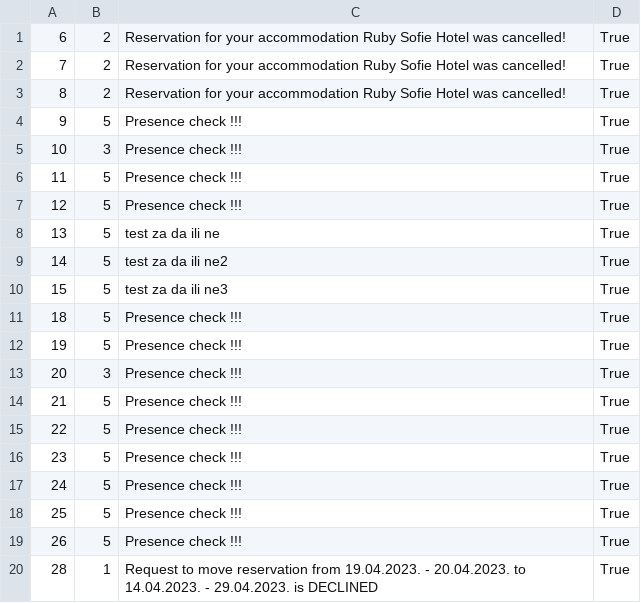
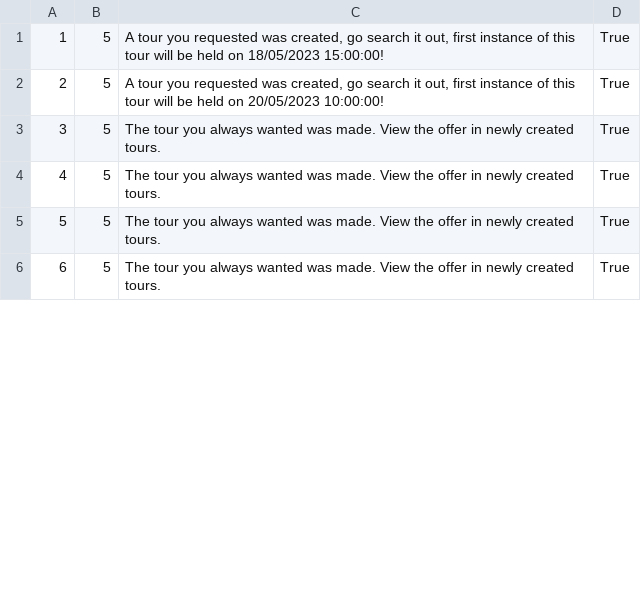
Before and after one commit to kovacevicanja/sims-grupa3-teamA, a CSV file: Resources/Data/notifications.csv, drawn as a sheet; only a part is shown; removed rows and columns are numbered as before the commit, all else as after; the diff covers the shown part only; the diff names each change by its address in the sheet, - before the commit and + after, or states it on an @@ line.

Commit message:
Notification and display of new tours by language

```diff
--- a/Resources/Data/notifications.csv
+++ b/Resources/Data/notifications.csv
-row 1: 6 | 2 | Reservation for your accommodation Ruby Sofie Hotel was cancelled! | True
-row 2: 7 | 2 | Reservation for your accommodation Ruby Sofie Hotel was cancelled! | True
-row 3: 8 | 2 | Reservation for your accommodation Ruby Sofie Hotel was cancelled! | True
@@ column A renumbered between rows 1 and 8 @@
-C1: Presence check !!!
+C1: A tour you requested was created, go search it out, first instance of this tour will be held on 18/05/2023 15:00:00!
-row 5: 10 | 3 | Presence check !!! | True
-C2: Presence check !!!
+C2: A tour you requested was created, go search it out, first instance of this tour will be held on 20/05/2023 10:00:00!
-C3: Presence check !!!
+C3: The tour you always wanted was made. View the offer in newly created tours.
-C4: test za da ili ne
+C4: The tour you always wanted was made. View the offer in newly created tours.
-C5: test za da ili ne2
+C5: The tour you always wanted was made. View the offer in newly created tours.
-C6: test za da ili ne3
+C6: The tour you always wanted was made. View the offer in newly created tours.
-row 11: 18 | 5 | Presence check !!! | True
-row 12: 19 | 5 | Presence check !!! | True
-row 13: 20 | 3 | Presence check !!! | True
-row 14: 21 | 5 | Presence check !!! | True
-row 15: 22 | 5 | Presence check !!! | True
-row 16: 23 | 5 | Presence check !!! | True
-row 17: 24 | 5 | Presence check !!! | True
-row 18: 25 | 5 | Presence check !!! | True
-row 19: 26 | 5 | Presence check !!! | True
-row 20: 28 | 1 | Request to move reservation from 19.04.2023. - 20.04.2023. to 14.04.2023. - 29.04.2023. is DECLINED | True
```
Also changed, not shown: 29 removed rows and 2 edited cells elsewhere in this file, Resources/Data/keyPoints.csv, Resources/Data/tourLocations.csv, 26 other files.
